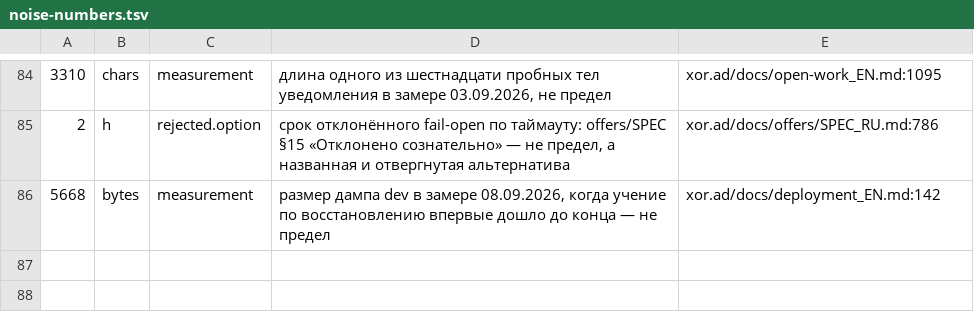
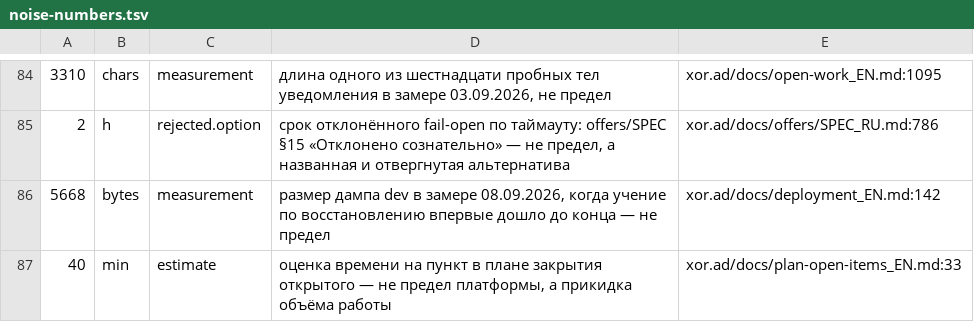
Before and after one commit to panov-id/xor.ad, a TSV file: docs/facts/noise-numbers.tsv, drawn as a sheet; only a part is shown, gaps mark what is left out; the diff names each change by its address in the sheet, - before the commit and + after, or states it on an @@ line.

```diff
--- a/docs/facts/noise-numbers.tsv
+++ b/docs/facts/noise-numbers.tsv
+row 87: 40 | min | estimate | оценка времени на пункт в плане закрытия открытого — не предел платформы, а прикидка объёма работы | xor.ad/docs/plan-open-items_EN.md:33
```
Also changed, not shown: docs/facts/open.tsv, 3 other files.
